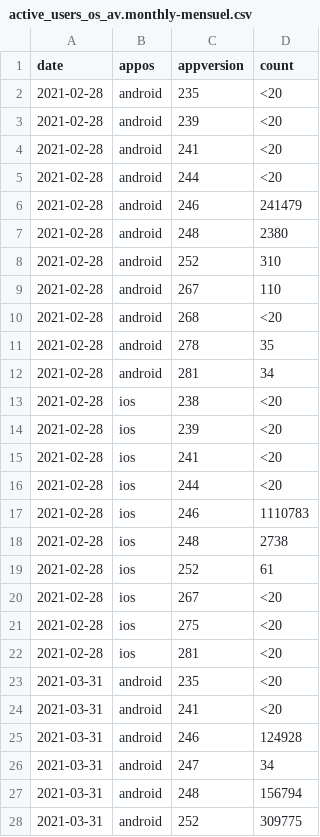
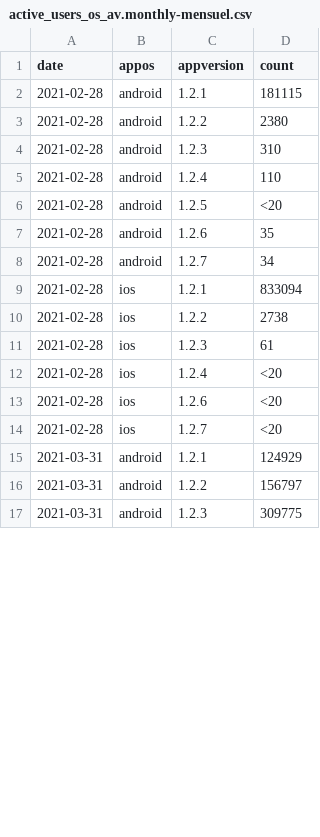
Before and after one commit to cds-snc/covid-alert-data, a CSV file: csv/monthly-mensuel/active_users_os_av.monthly-mensuel.csv, drawn as a sheet; only a part is shown; the diff covers the shown part only.

```diff
--- a/csv/monthly-mensuel/active_users_os_av.monthly-mensuel.csv
+++ b/csv/monthly-mensuel/active_users_os_av.monthly-mensuel.csv
@@ -1,28 +1,17 @@
 date,appos,appversion,count
-2021-02-28,android,235,<20
-2021-02-28,android,239,<20
-2021-02-28,android,241,<20
-2021-02-28,android,244,<20
-2021-02-28,android,246,241479
-2021-02-28,android,248,2380
-2021-02-28,android,252,310
-2021-02-28,android,267,110
-2021-02-28,android,268,<20
-2021-02-28,android,278,35
-2021-02-28,android,281,34
-2021-02-28,ios,238,<20
-2021-02-28,ios,239,<20
-2021-02-28,ios,241,<20
-2021-02-28,ios,244,<20
-2021-02-28,ios,246,1110783
-2021-02-28,ios,248,2738
-2021-02-28,ios,252,61
-2021-02-28,ios,267,<20
-2021-02-28,ios,275,<20
-2021-02-28,ios,281,<20
-2021-03-31,android,235,<20
-2021-03-31,android,241,<20
-2021-03-31,android,246,124928
-2021-03-31,android,247,34
-2021-03-31,android,248,156794
-2021-03-31,android,252,309775
+2021-02-28,android,1.2.1,181115
+2021-02-28,android,1.2.2,2380
+2021-02-28,android,1.2.3,310
+2021-02-28,android,1.2.4,110
+2021-02-28,android,1.2.5,<20
+2021-02-28,android,1.2.6,35
+2021-02-28,android,1.2.7,34
+2021-02-28,ios,1.2.1,833094
+2021-02-28,ios,1.2.2,2738
+2021-02-28,ios,1.2.3,61
+2021-02-28,ios,1.2.4,<20
+2021-02-28,ios,1.2.6,<20
+2021-02-28,ios,1.2.7,<20
+2021-03-31,android,1.2.1,124929
+2021-03-31,android,1.2.2,156797
+2021-03-31,android,1.2.3,309775
```
Also changed, not shown: 10 removed rows and 35 edited cells elsewhere in this file, csv/daily-journalier/active_users_os_av.daily-journalier.csv, csv/daily-journalier/background_checks_nc_os_av.daily-journalier.csv, 16 other files.
